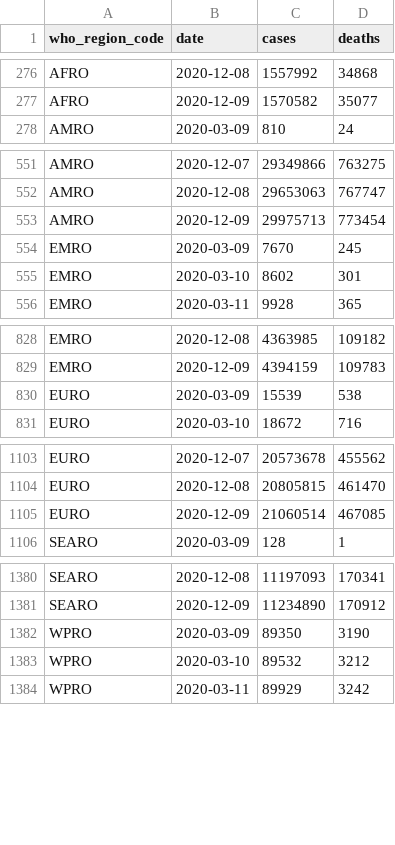
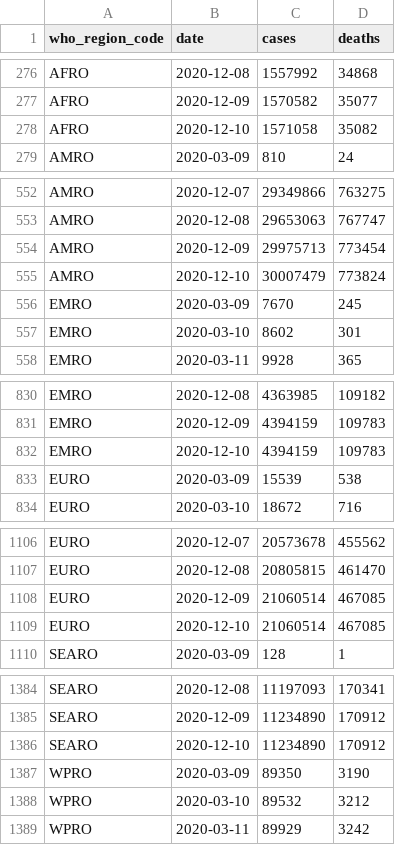
Before and after one commit to covid-open-data/xform-casecount-wom, a CSV file: output/who_regions.csv, drawn as a sheet; only a part is shown, gaps mark what is left out; the diff covers the shown part only; the diff names each change by its address in the sheet, - before the commit and + after, or states it on an @@ line.

```diff
--- a/output/who_regions.csv
+++ b/output/who_regions.csv
+row 278: AFRO | 2020-12-10 | 1571058 | 35082
+row 555: AMRO | 2020-12-10 | 30007479 | 773824
+row 832: EMRO | 2020-12-10 | 4394159 | 109783
+row 1109: EURO | 2020-12-10 | 21060514 | 467085
+row 1386: SEARO | 2020-12-10 | 11234890 | 170912
```
Also changed, not shown: 1 added row elsewhere in this file, output/continents.csv, output/global.csv, 2 other files.
